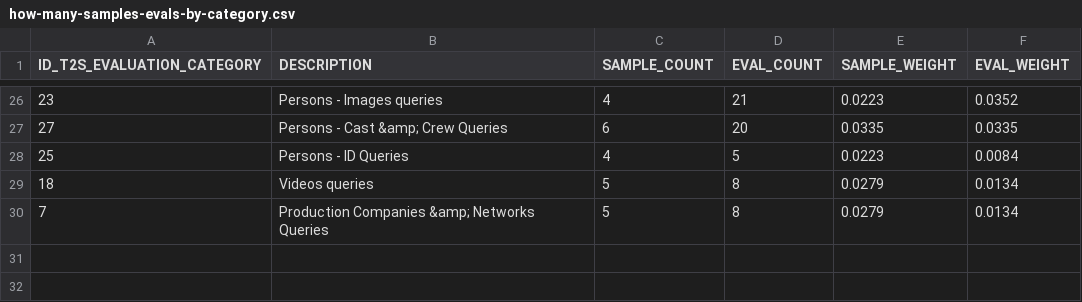
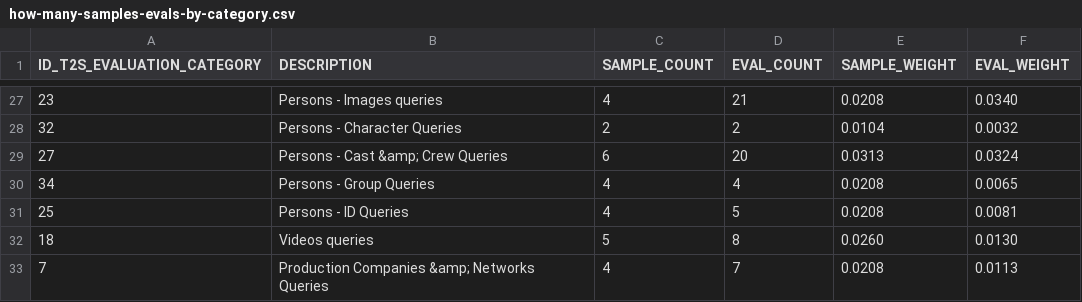
Before and after one commit to vaugouin/fastapi-text2sql, a CSV file: eval/data/how-many-samples-evals-by-category.csv, drawn as a sheet; only a part is shown, gaps mark what is left out; the diff covers the shown part only.

```diff
--- a/eval/data/how-many-samples-evals-by-category.csv
+++ b/eval/data/how-many-samples-evals-by-category.csv
@@ -26,5 +27,7 @@
-"23";"Persons - Images queries";"4";"21";"0.0223";"0.0352"
-"27";"Persons - Cast &amp; Crew Queries";"6";"20";"0.0335";"0.0335"
-"25";"Persons - ID Queries";"4";"5";"0.0223";"0.0084"
-"18";"Videos queries";"5";"8";"0.0279";"0.0134"
-"7";"Production Companies &amp; Networks Queries";"5";"8";"0.0279";"0.0134"
+"23";"Persons - Images queries";"4";"21";"0.0208";"0.0340"
+"32";"Persons - Character Queries";"2";"2";"0.0104";"0.0032"
+"27";"Persons - Cast &amp; Crew Queries";"6";"20";"0.0313";"0.0324"
+"34";"Persons - Group Queries";"4";"4";"0.0208";"0.0065"
+"25";"Persons - ID Queries";"4";"5";"0.0208";"0.0081"
+"18";"Videos queries";"5";"8";"0.0260";"0.0130"
+"7";"Production Companies &amp; Networks Queries";"4";"7";"0.0208";"0.0113"
```
Also changed, not shown: 1 added row and 63 edited cells elsewhere in this file, 8 other files.
